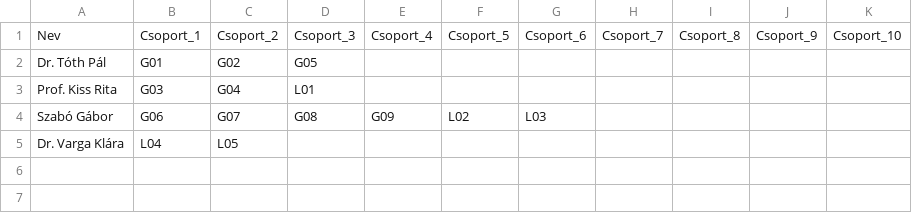
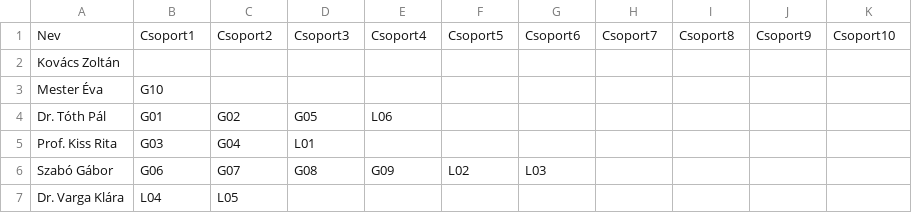
Before and after one commit to trinyo/Prog1-nyilvantartas-NHF, a CSV file: data/teachers.csv, drawn as a sheet.

```diff
--- a/data/teachers.csv
+++ b/data/teachers.csv
@@ -1,3 +1,5 @@
-Nev;Csoport_1;Csoport_2;Csoport_3;Csoport_4;Csoport_5;Csoport_6;Csoport_7;Csoport_8;Csoport_9;Csoport_10
-Dr. Tóth Pál;G01;G02;G05;;;;;;;
+Nev;Csoport1;Csoport2;Csoport3;Csoport4;Csoport5;Csoport6;Csoport7;Csoport8;Csoport9;Csoport10
+Kovács Zoltán;;;;;;;;;;
+Mester Éva;G10;;;;;;;;;
+Dr. Tóth Pál;G01;G02;G05;L06;;;;;;
 Prof. Kiss Rita;G03;G04;L01;;;;;;;
```
Also changed, not shown: 13 other files.
